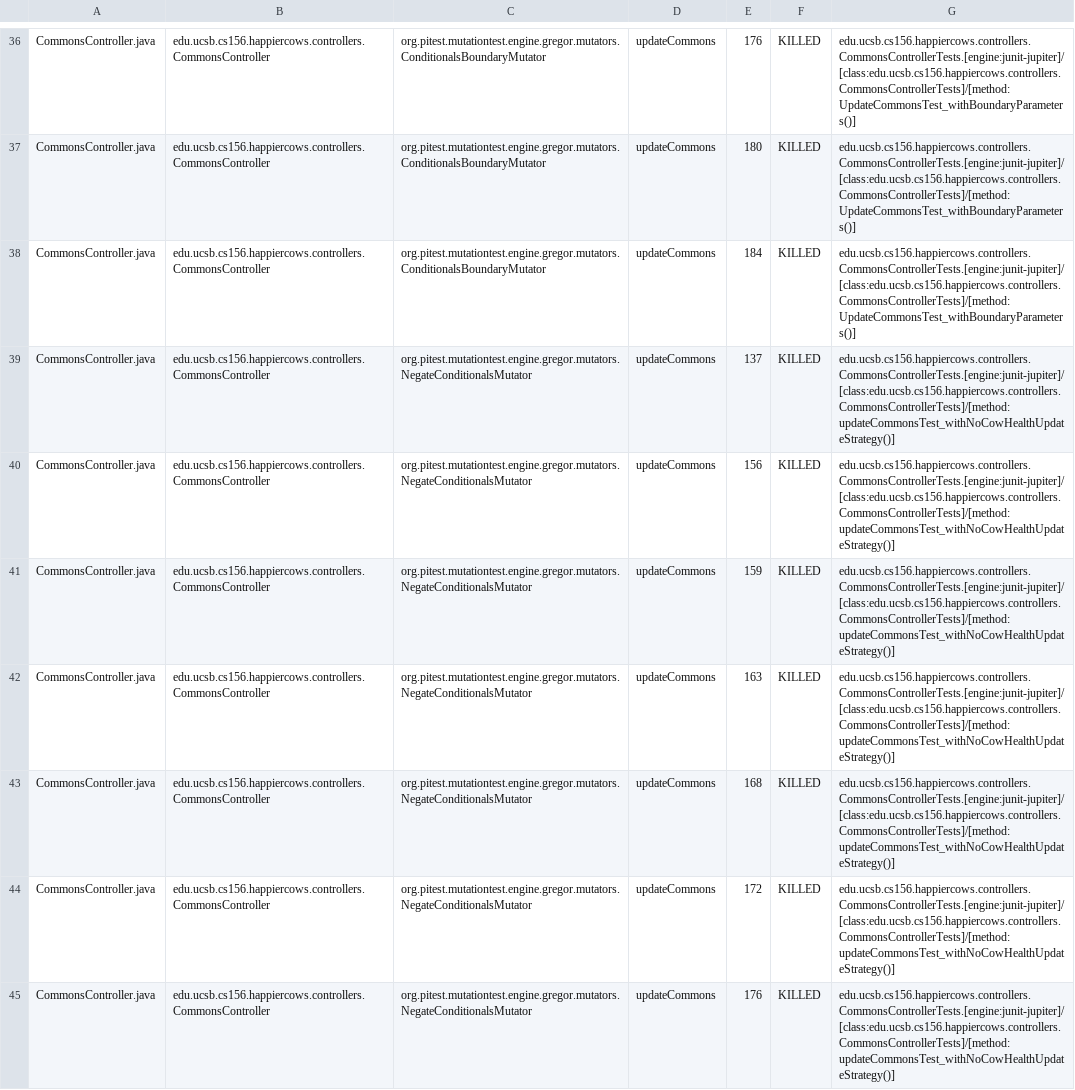
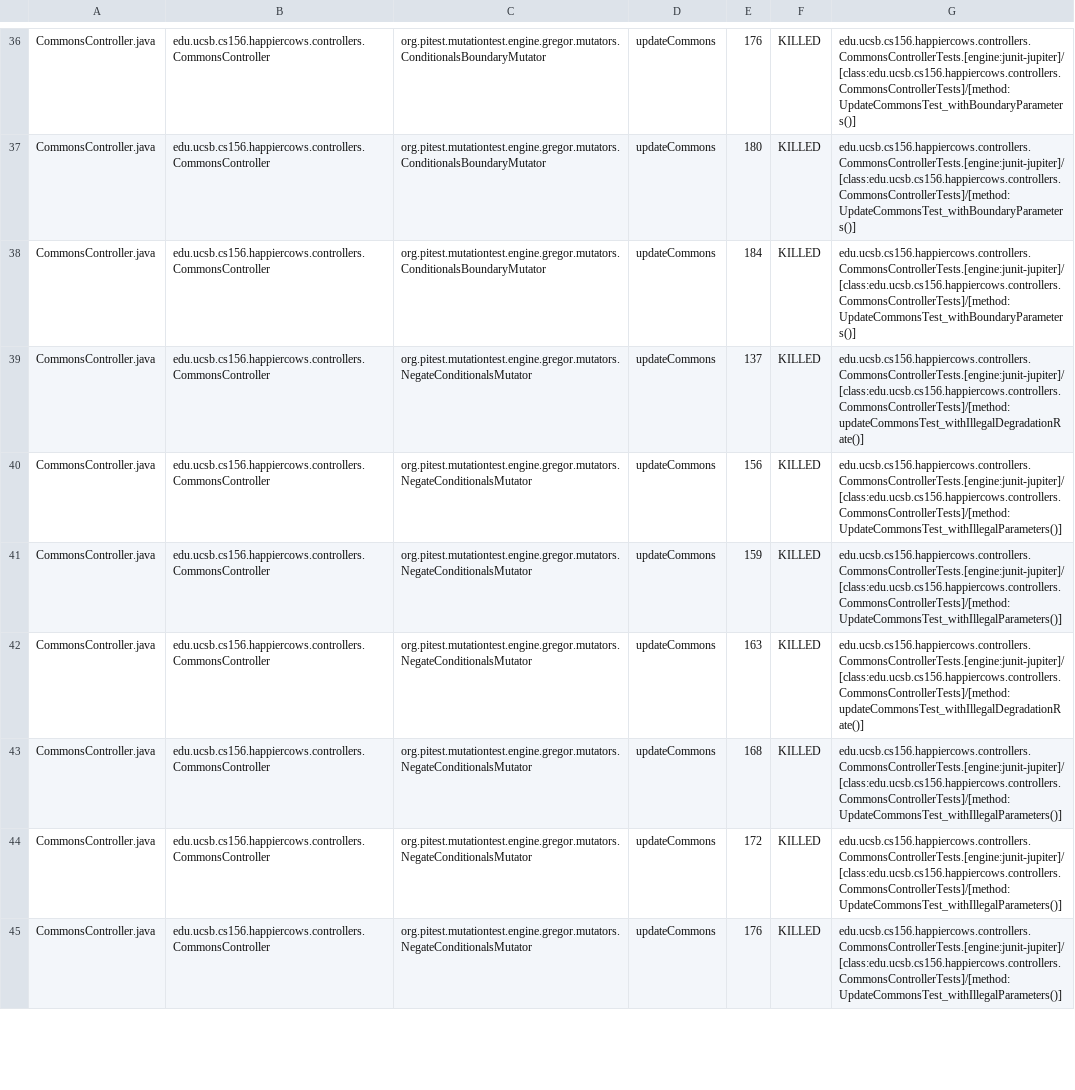
Before and after one commit to ucsb-cs156-f24/proj-happycows-f24-09, a CSV file: prs/44/pitest/mutations.csv, drawn as a sheet; only a part is shown, gaps mark what is left out; the diff covers the shown part only; the diff names each change by its address in the sheet, - before the commit and + after, or states it on an @@ line.

Commit message:
Deploying to gh-pages from @ ucsb-cs156-f24/proj-happycows-f24-09@2b3cee4f898952c172ecd311091af03bda43e385 🚀

```diff
--- a/prs/44/pitest/mutations.csv
+++ b/prs/44/pitest/mutations.csv
-G39: edu.ucsb.cs156.happiercows.controllers.CommonsControllerTests.[engine:junit-jupiter]/[class:edu.ucsb.cs156.happiercows.controllers.CommonsControllerTests]/[method:updateCommonsTest_withNoCowHealthUpdateStrategy()]
+G39: edu.ucsb.cs156.happiercows.controllers.CommonsControllerTests.[engine:junit-jupiter]/[class:edu.ucsb.cs156.happiercows.controllers.CommonsControllerTests]/[method:updateCommonsTest_withIllegalDegradationRate()]
-G40:G41: edu.ucsb.cs156.happiercows.controllers.CommonsControllerTests.[engine:junit-jupiter]/[class:edu.ucsb.cs156.happiercows.controllers.CommonsControllerTests]/[method:updateCommonsTest_withNoCowHealthUpdateStrategy()]
+G40:G41: edu.ucsb.cs156.happiercows.controllers.CommonsControllerTests.[engine:junit-jupiter]/[class:edu.ucsb.cs156.happiercows.controllers.CommonsControllerTests]/[method:UpdateCommonsTest_withIllegalParameters()]
-G42: edu.ucsb.cs156.happiercows.controllers.CommonsControllerTests.[engine:junit-jupiter]/[class:edu.ucsb.cs156.happiercows.controllers.CommonsControllerTests]/[method:updateCommonsTest_withNoCowHealthUpdateStrategy()]
+G42: edu.ucsb.cs156.happiercows.controllers.CommonsControllerTests.[engine:junit-jupiter]/[class:edu.ucsb.cs156.happiercows.controllers.CommonsControllerTests]/[method:updateCommonsTest_withIllegalDegradationRate()]
-G43:G45: edu.ucsb.cs156.happiercows.controllers.CommonsControllerTests.[engine:junit-jupiter]/[class:edu.ucsb.cs156.happiercows.controllers.CommonsControllerTests]/[method:updateCommonsTest_withNoCowHealthUpdateStrategy()]
+G43:G45: edu.ucsb.cs156.happiercows.controllers.CommonsControllerTests.[engine:junit-jupiter]/[class:edu.ucsb.cs156.happiercows.controllers.CommonsControllerTests]/[method:UpdateCommonsTest_withIllegalParameters()]
```
Also changed, not shown: 68 edited cells elsewhere in this file, 51 other files.
